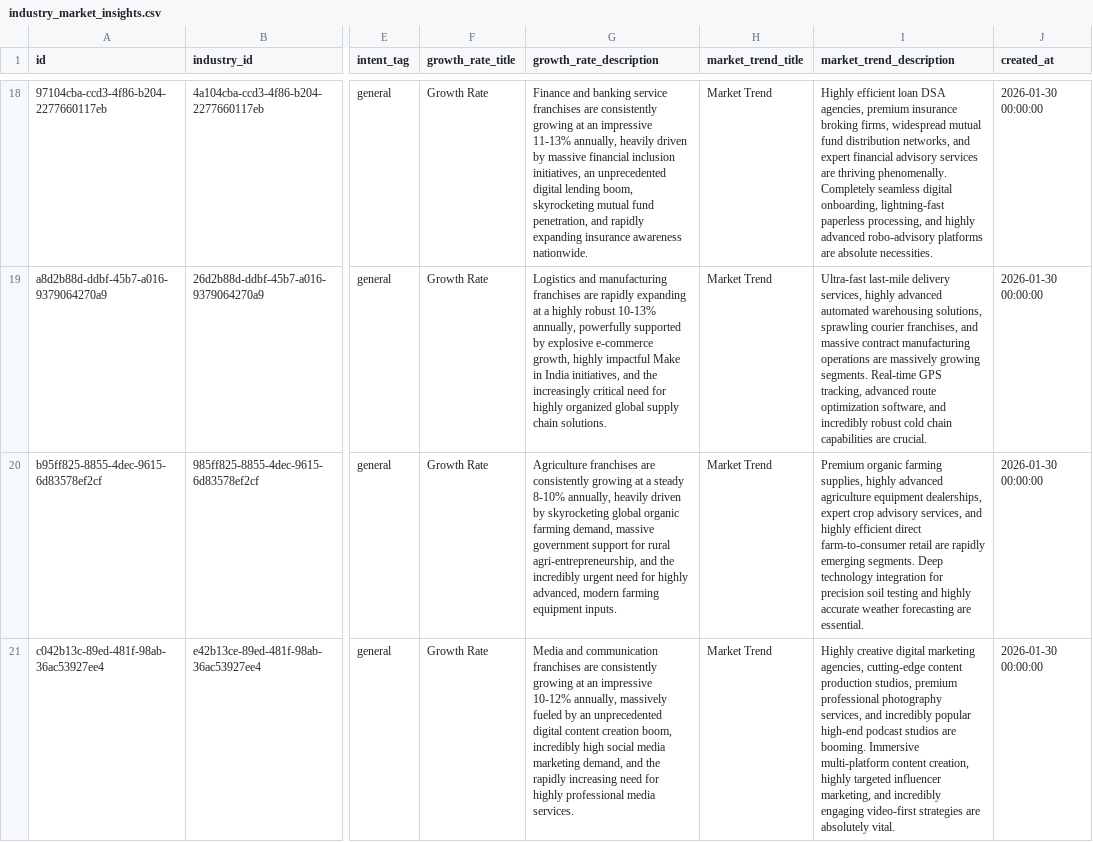
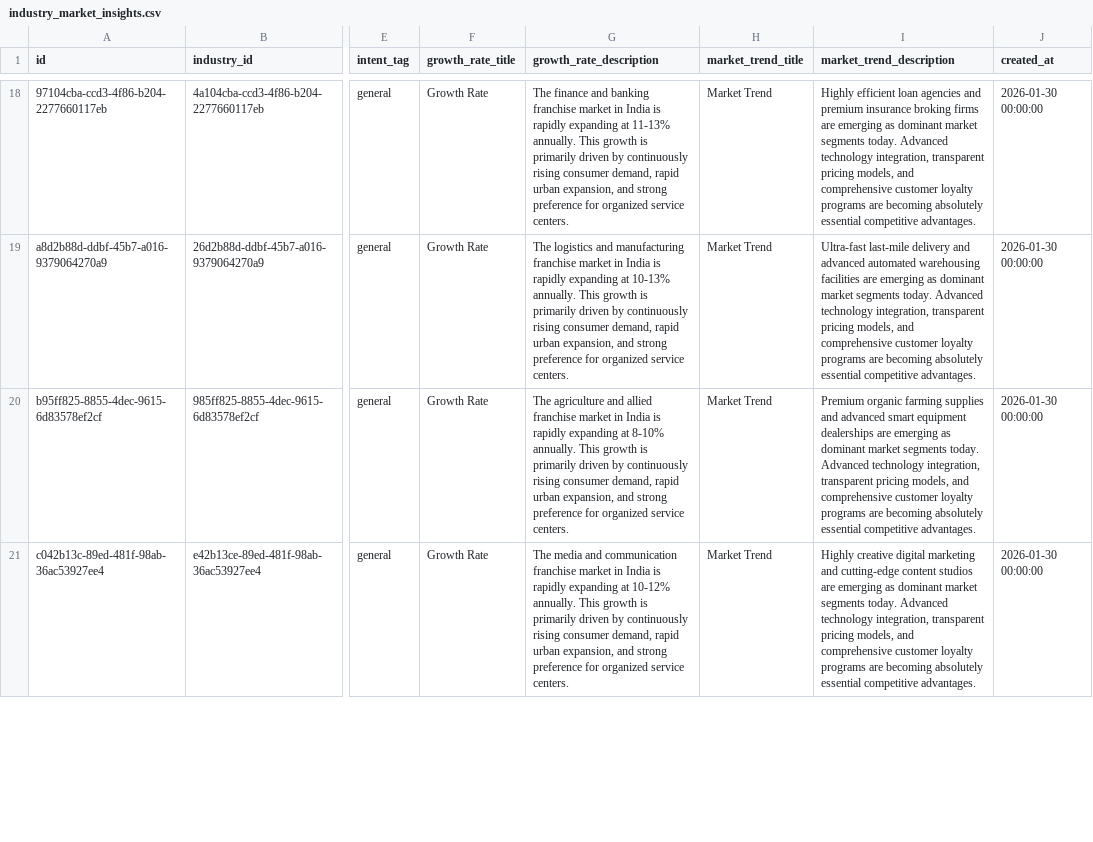
Before and after one commit to ShivcharanJalendra1908/Camunda-Workers, a CSV file: data/postgres/v2-data/industry_market_insights.csv, drawn as a sheet; only a part is shown, gaps mark what is left out; the diff covers the shown part only; the diff names each change by its address in the sheet, - before the commit and + after, or states it on an @@ line.

```diff
--- a/data/postgres/v2-data/industry_market_insights.csv
+++ b/data/postgres/v2-data/industry_market_insights.csv
-G18 (growth_rate_description): Finance and banking service franchises are consistently growing at an impressive 11-13% annually, heavily driven by massive financial inclusion initiatives, an unprecedented digital lending boom, skyrocketing mutual fund penetration, and rapidly expanding insurance awareness nationwide.
+G18 (growth_rate_description): The finance and banking franchise market in India is rapidly expanding at 11-13% annually. This growth is primarily driven by continuously rising consumer demand, rapid urban expansion, and strong preference for organized service centers.
-I18 (market_trend_description): …efficient loan DSA agencies, premium insurance broking firms, widespread mutual fund distribution networks, and expert financial advisory services are thriving phenomenally. Completely seamless digital onboarding, lightning-fast paperless processing, and highly advanced robo-advisory platforms are absolute necessities.
+I18 (market_trend_description): …efficient loan agencies and premium insurance broking firms are emerging as dominant market segments today. Advanced technology integration, transparent pricing models, and comprehensive customer loyalty programs are becoming absolutely essential competitive advantages.
-G19 (growth_rate_description): Logistics and manufacturing franchises are rapidly expanding at a highly robust 10-13% annually, powerfully supported by explosive e-commerce growth, highly impactful Make in India initiatives, and the increasingly critical need for highly organized global supply chain solutions.
+G19 (growth_rate_description): The logistics and manufacturing franchise market in India is rapidly expanding at 10-13% annually. This growth is primarily driven by continuously rising consumer demand, rapid urban expansion, and strong preference for organized service centers.
-I19 (market_trend_description): …last-mile delivery services, highly advanced automated warehousing solutions, sprawling courier franchises, and massive contract manufacturing operations are massively growing segments. Real-time GPS tracking, advanced route optimization software, and incredibly robust cold chain capabilities are crucial.
+I19 (market_trend_description): …last-mile delivery and advanced automated warehousing facilities are emerging as dominant market segments today. Advanced technology integration, transparent pricing models, and comprehensive customer loyalty programs are becoming absolutely essential competitive advantages.
-G20 (growth_rate_description): Agriculture franchises are consistently growing at a steady 8-10% annually, heavily driven by skyrocketing global organic farming demand, massive government support for rural agri-entrepreneurship, and the incredibly urgent need for highly advanced, modern farming equipment inputs.
+G20 (growth_rate_description): The agriculture and allied franchise market in India is rapidly expanding at 8-10% annually. This growth is primarily driven by continuously rising consumer demand, rapid urban expansion, and strong preference for organized service centers.
-I20 (market_trend_description): …organic farming supplies, highly advanced agriculture equipment dealerships, expert crop advisory services, and highly efficient direct farm-to-consumer retail are rapidly emerging segments. Deep technology integration for precision soil testing and highly accurate weather forecasting are essential.
+I20 (market_trend_description): …organic farming supplies and advanced smart equipment dealerships are emerging as dominant market segments today. Advanced technology integration, transparent pricing models, and comprehensive customer loyalty programs are becoming absolutely essential competitive advantages.
-G21 (growth_rate_description): Media and communication franchises are consistently growing at an impressive 10-12% annually, massively fueled by an unprecedented digital content creation boom, incredibly high social media marketing demand, and the rapidly increasing need for highly professional media services.
+G21 (growth_rate_description): The media and communication franchise market in India is rapidly expanding at 10-12% annually. This growth is primarily driven by continuously rising consumer demand, rapid urban expansion, and strong preference for organized service centers.
-I21 (market_trend_description): …digital marketing agencies, cutting-edge content production studios, premium professional photography services, and incredibly popular high-end podcast studios are booming. Immersive multi-platform content creation, highly targeted influencer marketing, and incredibly engaging video-first strategies are absolutely vital.
+I21 (market_trend_description): …digital marketing and cutting-edge content studios are emerging as dominant market segments today. Advanced technology integration, transparent pricing models, and comprehensive customer loyalty programs are becoming absolutely essential competitive advantages.
```
Also changed, not shown: 90 edited cells elsewhere in this file.
